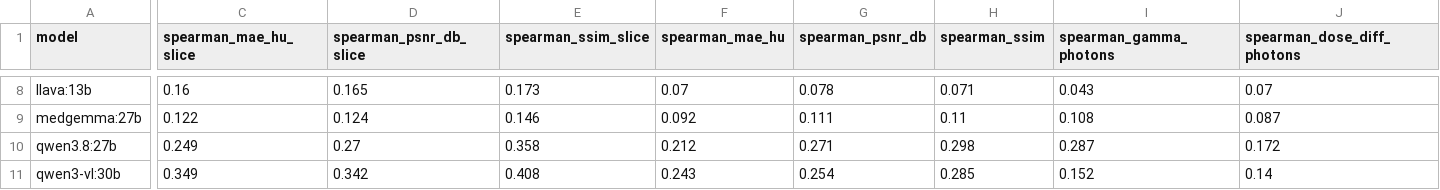
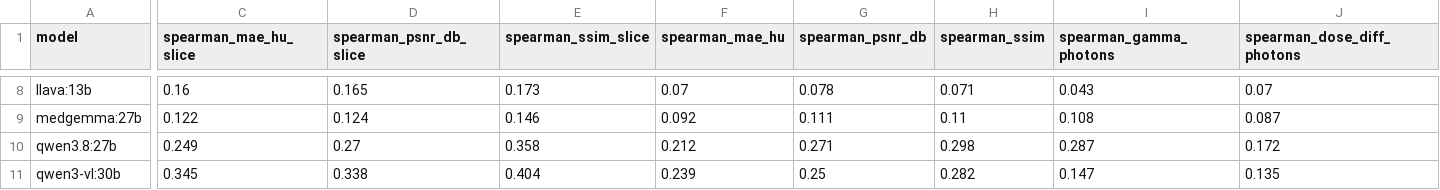
Before and after one commit to PierreGUTTIEREZ/Project_LaTIM_Benchmarking_local_VLM_medical_synthesis_registration, a CSV file: Synthesis/results/analysis/val_rgb3/correlations.csv, drawn as a sheet; only a part is shown, gaps mark what is left out; the diff covers the shown part only; the diff names each change by its address in the sheet, - before the commit and + after, or states it on an @@ line.

```diff
--- a/Synthesis/results/analysis/val_rgb3/correlations.csv
+++ b/Synthesis/results/analysis/val_rgb3/correlations.csv
-C11 (spearman_mae_hu_slice): 0.349
+C11 (spearman_mae_hu_slice): 0.345
-D11 (spearman_psnr_db_slice): 0.342
+D11 (spearman_psnr_db_slice): 0.338
-E11 (spearman_ssim_slice): 0.408
+E11 (spearman_ssim_slice): 0.404
-F11 (spearman_mae_hu): 0.243
+F11 (spearman_mae_hu): 0.239
-G11 (spearman_psnr_db): 0.254
+G11 (spearman_psnr_db): 0.25
-H11 (spearman_ssim): 0.285
+H11 (spearman_ssim): 0.282
-I11 (spearman_gamma_photons): 0.152
+I11 (spearman_gamma_photons): 0.147
-J11 (spearman_dose_diff_photons): 0.14
+J11 (spearman_dose_diff_photons): 0.135
```
Also changed, not shown: 39 edited cells elsewhere in this file, Synthesis/results/analysis/test_gray/correlations.csv, Synthesis/results/analysis/test_gray/filtering.csv, 20 other files.
